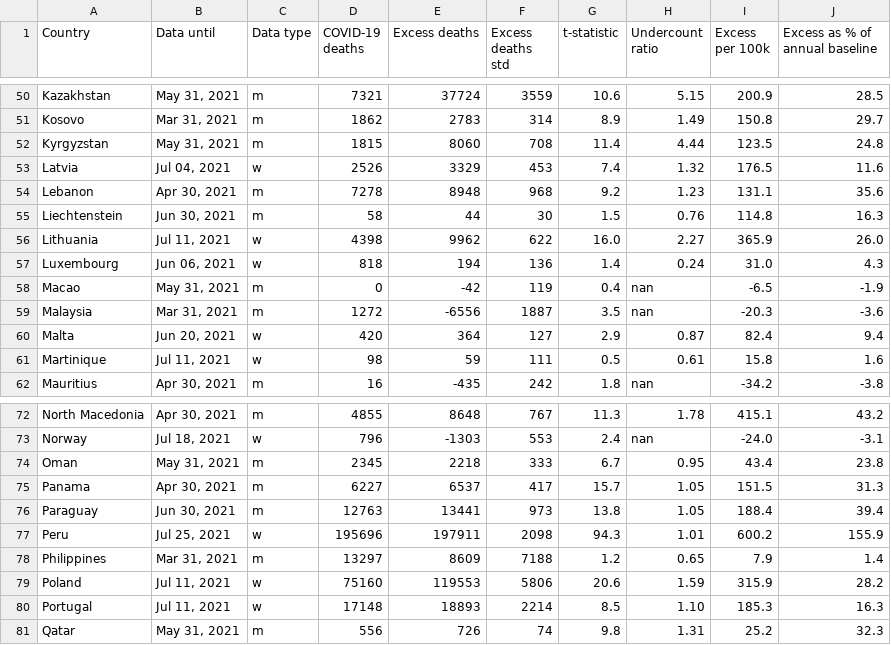
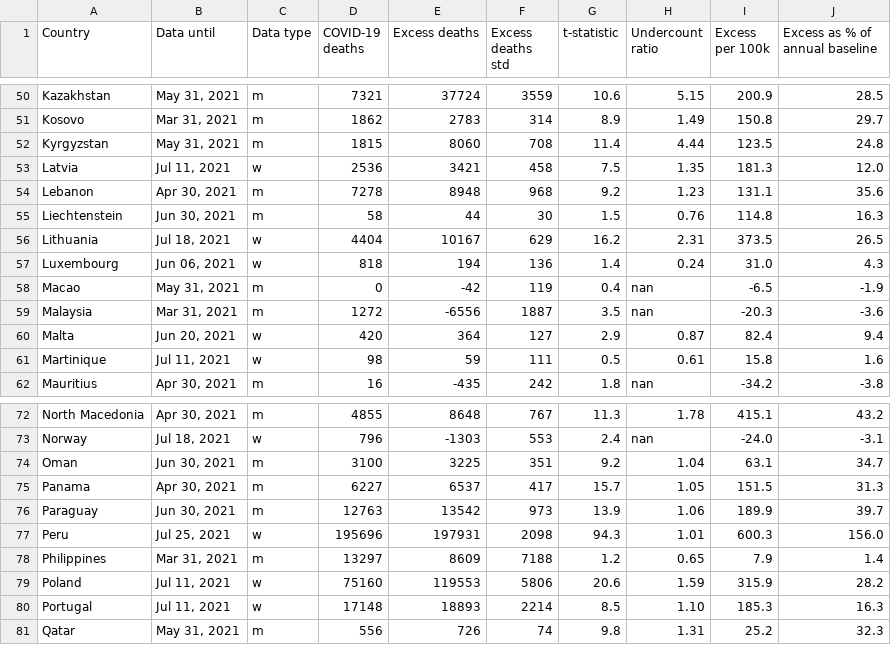
Before and after one commit to dkobak/excess-mortality, a CSV file: excess-mortality.csv, drawn as a sheet; only a part is shown, gaps mark what is left out; the diff covers the shown part only.

Commit message:
WMD data update

```diff
--- a/excess-mortality.csv
+++ b/excess-mortality.csv
@@ -52,6 +52,6 @@ Kosovo,"Mar 31, 2021",m,1862,2783,314,8.9,1.49,150.8,29.7
 Kyrgyzstan,"May 31, 2021",m,1815,8060,708,11.4,4.44,123.5,24.8
-Latvia,"Jul 04, 2021",w,2526,3329,453,7.4,1.32,176.5,11.6
+Latvia,"Jul 11, 2021",w,2536,3421,458,7.5,1.35,181.3,12.0
 Lebanon,"Apr 30, 2021",m,7278,8948,968,9.2,1.23,131.1,35.6
 Liechtenstein,"Jun 30, 2021",m,58,44,30,1.5,0.76,114.8,16.3
-Lithuania,"Jul 11, 2021",w,4398,9962,622,16.0,2.27,365.9,26.0
+Lithuania,"Jul 18, 2021",w,4404,10167,629,16.2,2.31,373.5,26.5
 Luxembourg,"Jun 06, 2021",w,818,194,136,1.4,0.24,31.0,4.3
@@ -73,6 +73,6 @@ North Macedonia,"Apr 30, 2021",m,4855,8648,767,11.3,1.78,415.1,43.2
 Norway,"Jul 18, 2021",w,796,-1303,553,2.4,nan,-24.0,-3.1
-Oman,"May 31, 2021",m,2345,2218,333,6.7,0.95,43.4,23.8
+Oman,"Jun 30, 2021",m,3100,3225,351,9.2,1.04,63.1,34.7
 Panama,"Apr 30, 2021",m,6227,6537,417,15.7,1.05,151.5,31.3
-Paraguay,"Jun 30, 2021",m,12763,13441,973,13.8,1.05,188.4,39.4
-Peru,"Jul 25, 2021",w,195696,197911,2098,94.3,1.01,600.2,155.9
+Paraguay,"Jun 30, 2021",m,12763,13542,973,13.9,1.06,189.9,39.7
+Peru,"Jul 25, 2021",w,195696,197931,2098,94.3,1.01,600.3,156.0
 Philippines,"Mar 31, 2021",m,13297,8609,7188,1.2,0.65,7.9,1.4
```
Also changed, not shown: 25 edited cells elsewhere in this file, excess-mortality-2020.csv, 6 other files.
